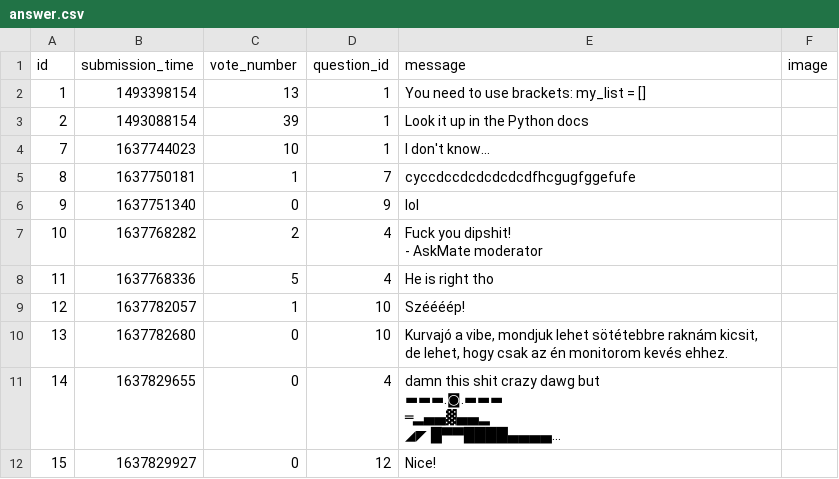
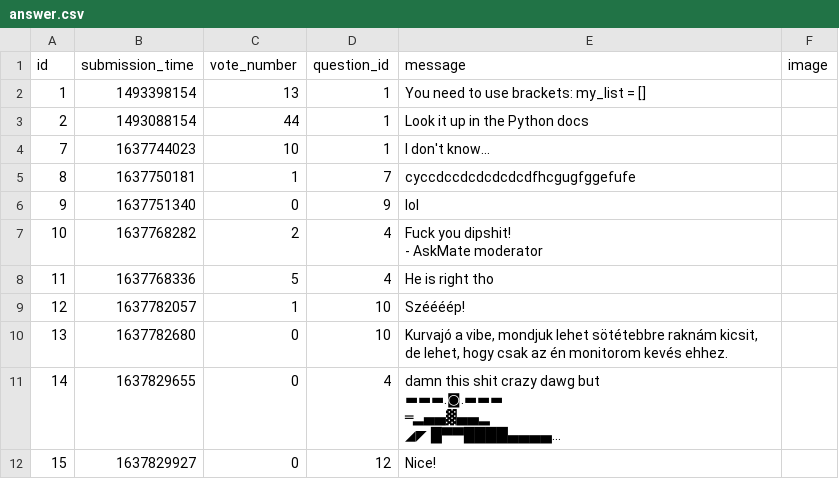
Before and after one commit to LatNat/ask-mate-3-python-LatNat, a CSV file: sample_data/answer.csv, drawn as a sheet; long unchanged cells end in ….

Commit message:
refactored voting, moved incrementing to data_handler

```diff
--- a/sample_data/answer.csv
+++ b/sample_data/answer.csv
@@ -2,3 +2,3 @@ id,submission_time,vote_number,question_id,message,image
 1,1493398154,13,1,You need to use brackets: my_list = [],
-2,1493088154,39,1,Look it up in the Python docs,
+2,1493088154,44,1,Look it up in the Python docs,
 7,1637744023,10,1,I don't know...,
```
Also changed, not shown: sample_data/question.csv, 2 other files.
